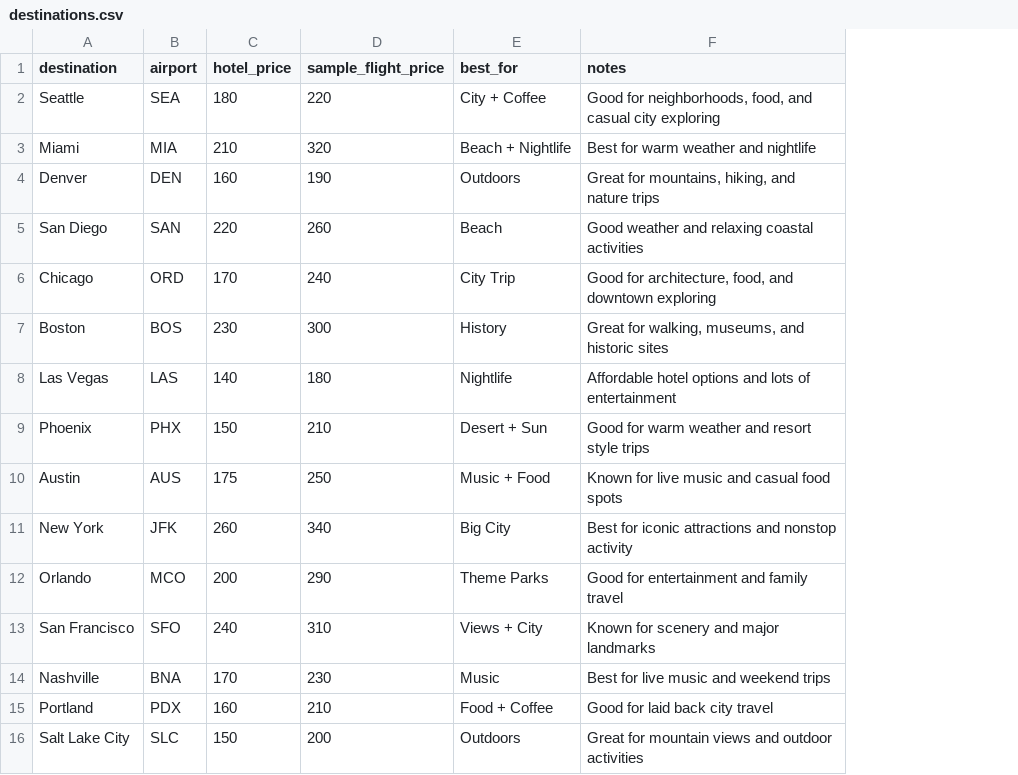
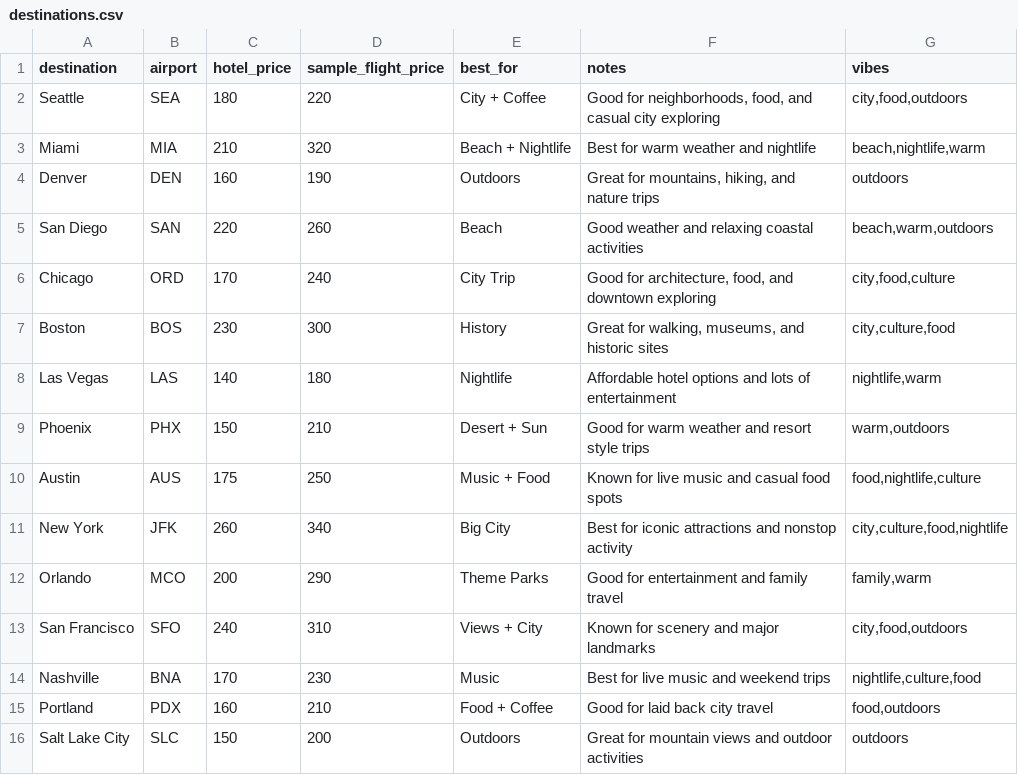
Before and after one commit to Dev-0206/Vacation-Helper, a CSV file: destinations.csv, drawn as a sheet; the diff names each change by its address in the sheet, - before the commit and + after, or states it on an @@ line.

```diff
--- a/destinations.csv
+++ b/destinations.csv
+column G (vibes), rows 2-16: city,food,outdoors | beach,nightlife,warm | outdoors | beach,warm,outdoors | city,food,culture | city,culture,food | nightlife,warm | warm,outdoors | food,nightlife,culture | city,culture,food,nightlife | family,warm | city,food,outdoors | nightlife,culture,food | food,outdoors | outdoors
```
Also changed, not shown: 31 other files.
